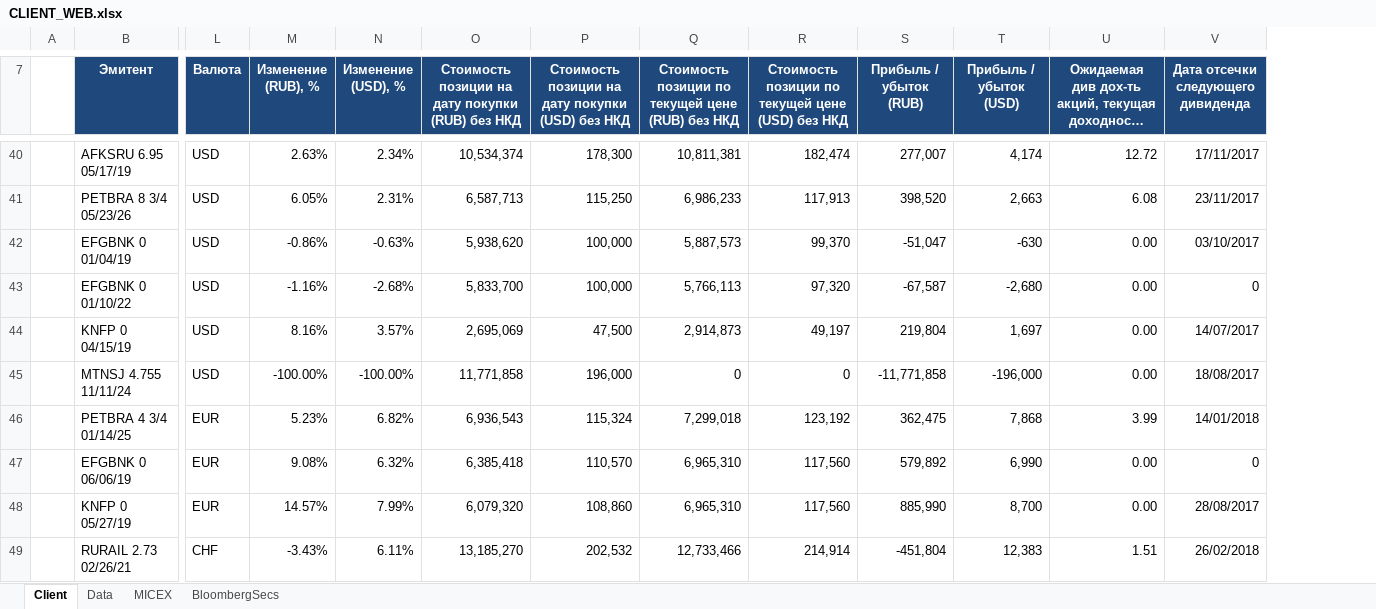
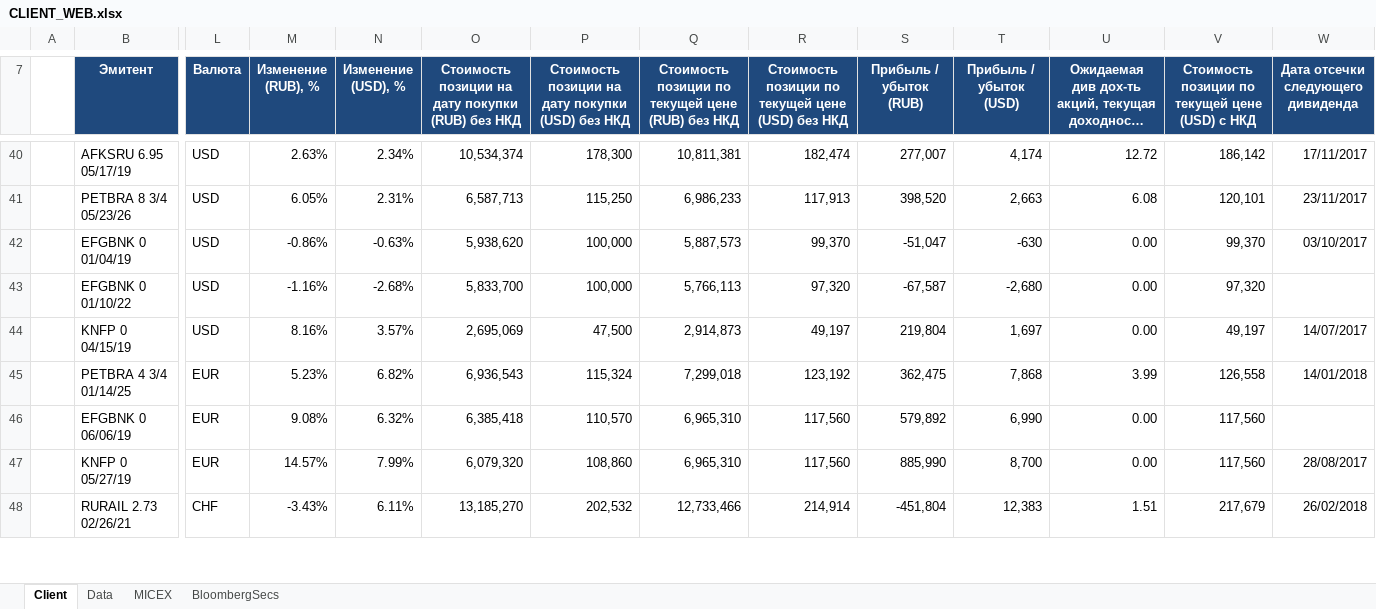
Before and after one commit to zuoqin/sberpb, an Excel workbook: sberweb/resources/public/templates/CLIENT_WEB.xlsx, sheet Client, drawn as a sheet; only a part is shown, gaps mark what is left out; long unchanged cells end in …; values as stored, in another font and other column widths than the file's, no borders; conditional formats not drawn; removed rows and columns are numbered as before the commit, all else as after; rows hold the shown columns only; the diff covers the shown part only; the diff names each change by its address in the sheet, - before the commit and + after, or states it on an @@ line.

```diff
--- a/sberweb/resources/public/templates/CLIENT_WEB.xlsx (sheet Client)
+++ b/sberweb/resources/public/templates/CLIENT_WEB.xlsx (sheet Client)
+column V, row 7: Стоимость позиции по текущей цене (USD) с НКД; rows 40-48: 186,142 | 120,101 | 99,370 | 97,320 | 49,197 | 126,558 | 117,560 | 117,560 | 217,679
-W43: 0
+W43: (empty)
-row 45:  | MTNSJ 4.755 11/11/24 | USD | -100.00% | -100.00% | 11,771,858 | 196,000 | 0 | 0 | -11,771,858 | -196,000 | 0.00 | 18/08/2017
-W46: 0
+W46: (empty)
```
Also changed, not shown: 3 removed rows and 17 edited cells elsewhere in this sheet, sheet BloombergSecs, formulas that keep their value, hidden cells, sberapi/DB/quotes.xlsx, 10 other files.
